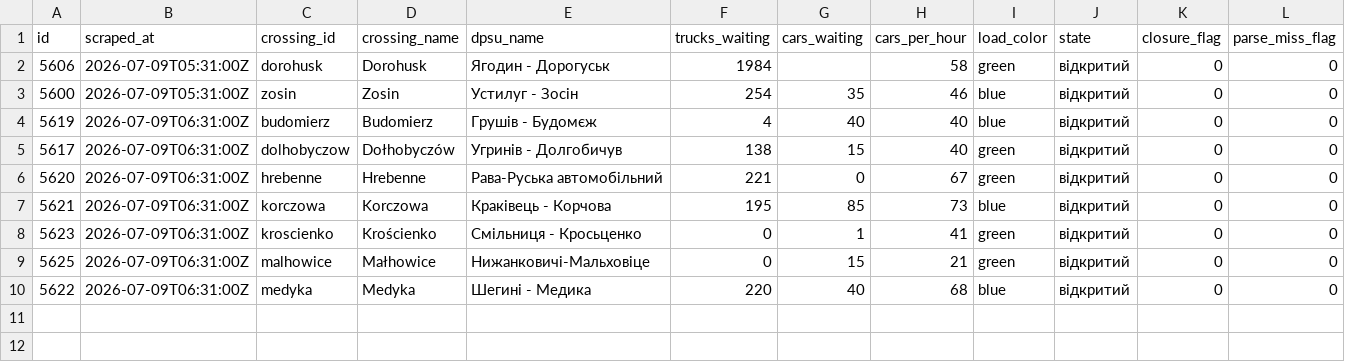
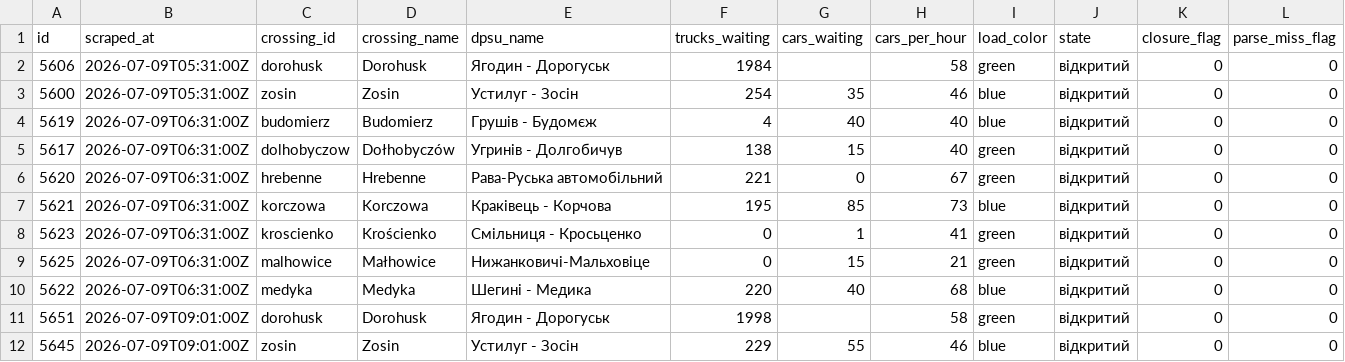
Before and after one commit to jabbathepole/border-queue-logger, a CSV file: data/dpsu_2026-07-09.csv, drawn as a sheet; only a part is shown; rows hold the shown columns only; the diff names each change by its address in the sheet, - before the commit and + after, or states it on an @@ line.

```diff
--- a/data/dpsu_2026-07-09.csv
+++ b/data/dpsu_2026-07-09.csv
+row 11: 5651 | 2026-07-09T09:01:00Z | dorohusk | Dorohusk | Ягодин - Дорогуськ | 1998 |  | 58 | green | відкритий | 0 | 0
+row 12: 5645 | 2026-07-09T09:01:00Z | zosin | Zosin | Устилуг - Зосін | 229 | 55 | 46 | blue | відкритий | 0 | 0
```
Also changed, not shown: 1 other file.
